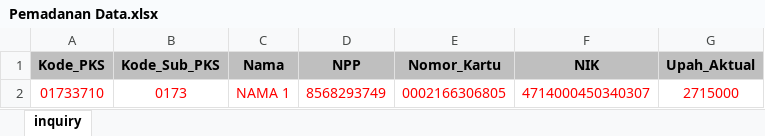
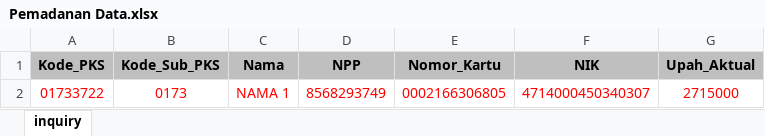
Before and after one commit to likeblumeth/BPJS_katalonMII, an Excel workbook: Pemadanan Data.xlsx, sheet inquiry, drawn as a sheet; values as stored, in another font and other column widths than the file's, no borders; conditional formats not drawn; the diff names each change by its address in the sheet, - before the commit and + after, or states it on an @@ line.

Commit message:
Coordination Test data Keyword and Listener, add Dynamic Date for TC Sanksi

```diff
--- a/Pemadanan Data.xlsx (sheet inquiry)
+++ b/Pemadanan Data.xlsx (sheet inquiry)
-A2 (Kode_PKS): 01733710
+A2 (Kode_PKS): 01733722
```
Also changed, not shown: 10 other files.
